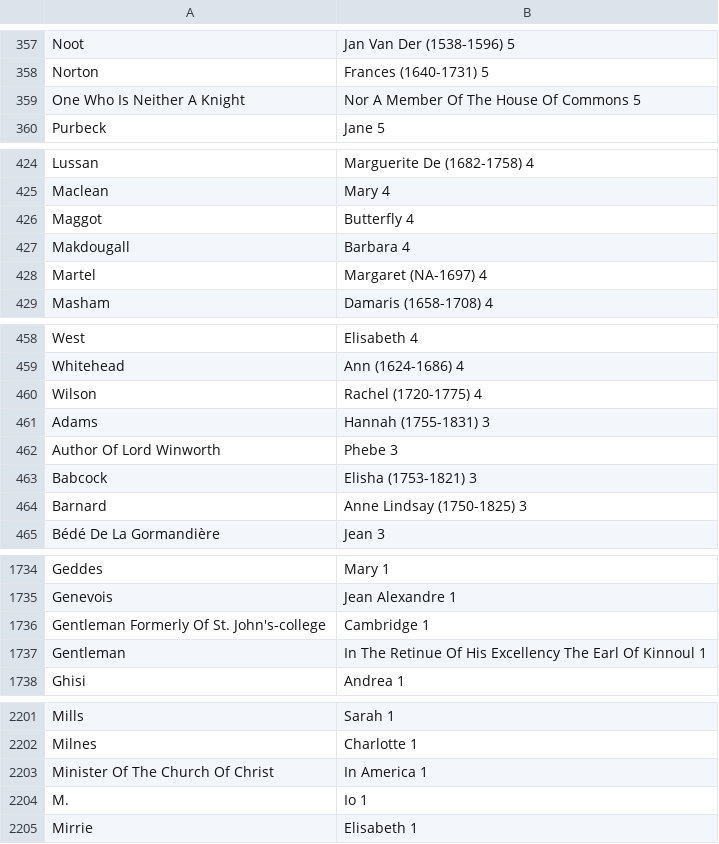
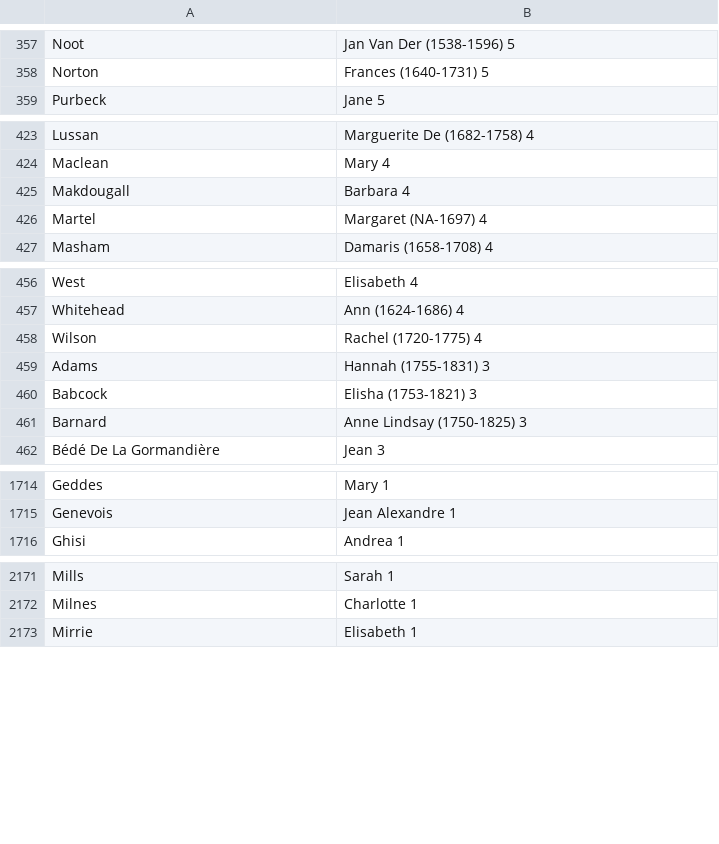
Before and after one commit to COMHIS/estc, a CSV file: inst/examples/output.tables/gender_female.csv, drawn as a sheet; only a part is shown, gaps mark what is left out; the diff covers the shown part only.

```diff
--- a/inst/examples/output.tables/gender_female.csv
+++ b/inst/examples/output.tables/gender_female.csv
@@ -358,3 +358,2 @@ Noot, Jan Van Der (1538-1596)	5
 Norton, Frances (1640-1731)	5
-One Who Is Neither A Knight, Nor A Member Of The House Of Commons	5
 Purbeck, Jane	5
@@ -425,3 +424,2 @@ Lussan, Marguerite De (1682-1758)	4
 Maclean, Mary	4
-Maggot, Butterfly	4
 Makdougall, Barbara	4
@@ -461,3 +459,2 @@ Wilson, Rachel (1720-1775)	4
 Adams, Hannah (1755-1831)	3
-Author Of Lord Winworth, Phebe	3
 Babcock, Elisha (1753-1821)	3
@@ -1735,4 +1715,2 @@ Geddes, Mary	1
 Genevois, Jean Alexandre	1
-Gentleman Formerly Of St. John's-college, Cambridge	1
-Gentleman, In The Retinue Of His Excellency The Earl Of Kinnoul	1
 Ghisi, Andrea	1
@@ -2202,4 +2172,2 @@ Mills, Sarah	1
 Milnes, Charlotte	1
-Minister Of The Church Of Christ, In America	1
-M., Io	1
 Mirrie, Elisabeth	1
```
Also changed, not shown: 34 removed rows elsewhere in this file, inst/examples/output.tables/author_gender_discarded.csv, inst/examples/output.tables/authors_missing_lifeyears.csv, 53 other files.
